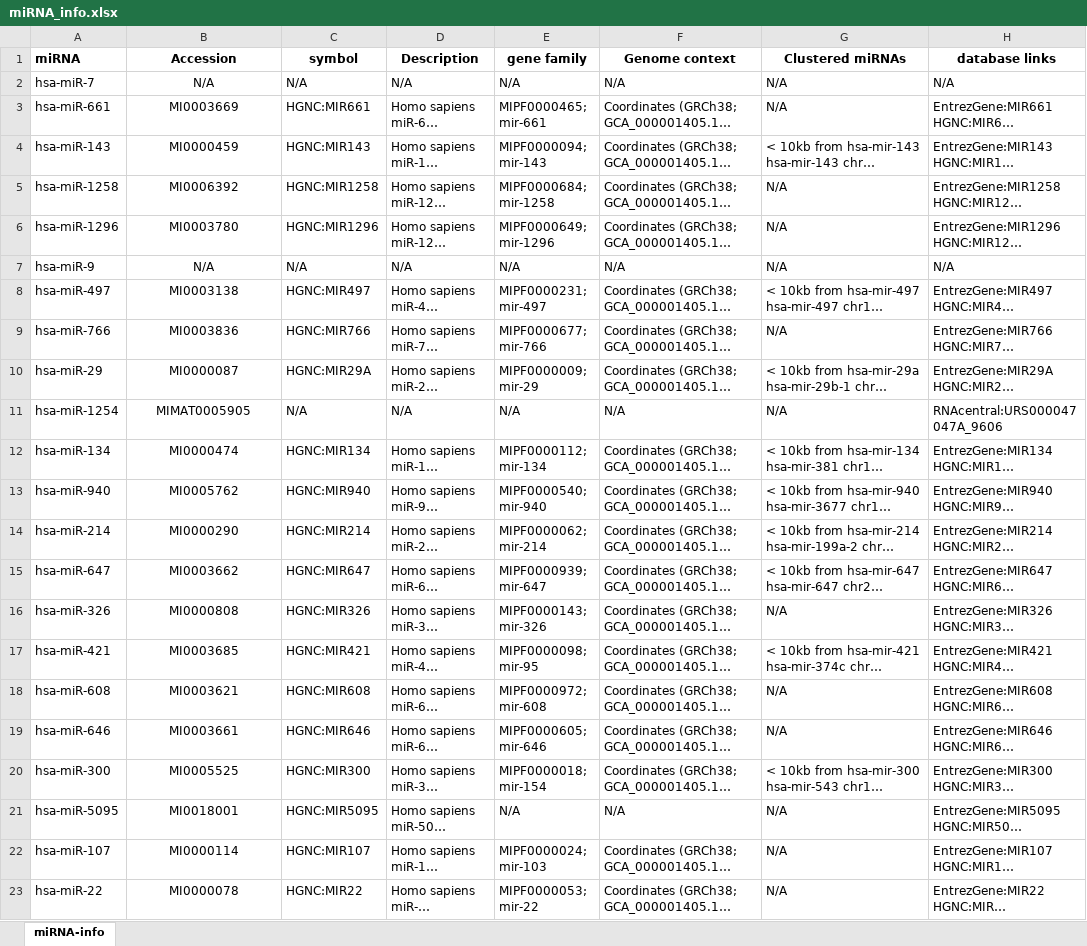
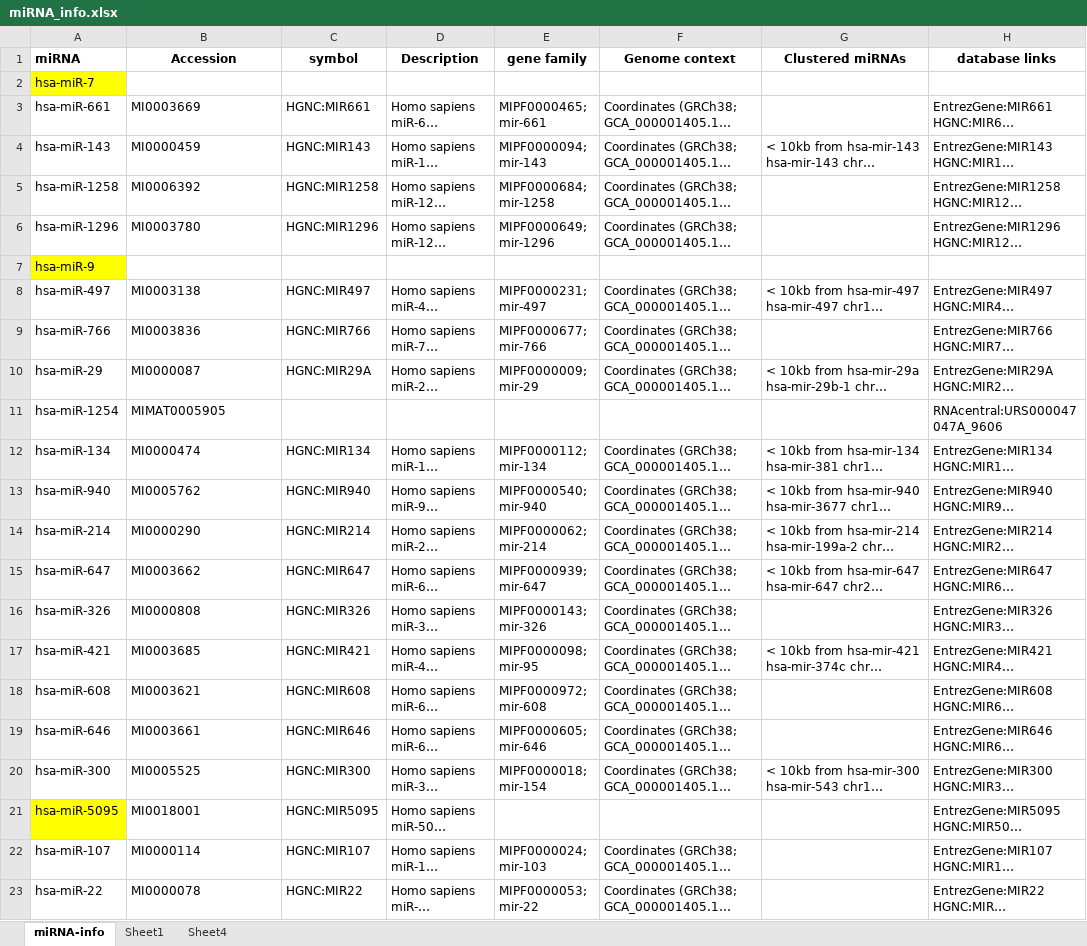
Before and after one commit to hzwsnbb666/circR2Cancer, an Excel workbook: cirRNA/cirRNAInfo/static/table/miRNA_info.xlsx, sheet miRNA-info, drawn as a sheet; only a part is shown; long unchanged cells end in …; values as stored, in another font and other column widths than the file's, no borders; the diff covers the shown part only; the diff names each change by its address in the sheet, - before the commit and + after, or states it on an @@ line.

```diff
--- a/cirRNA/cirRNAInfo/static/table/miRNA_info.xlsx (sheet miRNA-info)
+++ b/cirRNA/cirRNAInfo/static/table/miRNA_info.xlsx (sheet miRNA-info)
+sheet tab: Sheet1
+sheet tab: Sheet4
-A2 fill: none
+A2 fill: #FFFF00
-B2 (Accession): N/A
+B2 (Accession): (empty)
-C2 (symbol): N/A
+C2 (symbol): (empty)
-D2 (Description): N/A
+D2 (Description): (empty)
-E2 (gene family): N/A
+E2 (gene family): (empty)
-F2 (Genome context): N/A
+F2 (Genome context): (empty)
-G2:G3 (Clustered miRNAs): N/A
+G2:G3 (Clustered miRNAs): (empty)
-H2 (database links): N/A
+H2 (database links): (empty)
-B3:B6 alignment: center
+B3:B6 alignment: left
-G5:G7 (Clustered miRNAs): N/A
+G5:G7 (Clustered miRNAs): (empty)
-A7 fill: none
+A7 fill: #FFFF00
-B7 (Accession): N/A
+B7 (Accession): (empty)
-C7 (symbol): N/A
+C7 (symbol): (empty)
-D7 (Description): N/A
+D7 (Description): (empty)
-E7 (gene family): N/A
+E7 (gene family): (empty)
-F7 (Genome context): N/A
+F7 (Genome context): (empty)
-H7 (database links): N/A
+H7 (database links): (empty)
-B8:B23 alignment: center
+B8:B23 alignment: left
-G9 (Clustered miRNAs): N/A
+G9 (Clustered miRNAs): (empty)
-C11 (symbol): N/A
+C11 (symbol): (empty)
-D11 (Description): N/A
+D11 (Description): (empty)
-E11 (gene family): N/A
+E11 (gene family): (empty)
-F11 (Genome context): N/A
+F11 (Genome context): (empty)
-G11 (Clustered miRNAs): N/A
+G11 (Clustered miRNAs): (empty)
-G16 (Clustered miRNAs): N/A
+G16 (Clustered miRNAs): (empty)
-G18:G19 (Clustered miRNAs): N/A
+G18:G19 (Clustered miRNAs): (empty)
-A21 fill: none
+A21 fill: #FFFF00
-E21 (gene family): N/A
+E21 (gene family): (empty)
-F21 (Genome context): N/A
+F21 (Genome context): (empty)
-G21:G23 (Clustered miRNAs): N/A
+G21:G23 (Clustered miRNAs): (empty)
```
Also changed, not shown: 60 edited cells and cell formats elsewhere in this sheet, cirRNA/cirRNAInfo/static/table/Cancer_info.xlsx, cirRNA/cirRNAInfo/static/table/circRNA-miRNA.xlsx, 4 other files.
